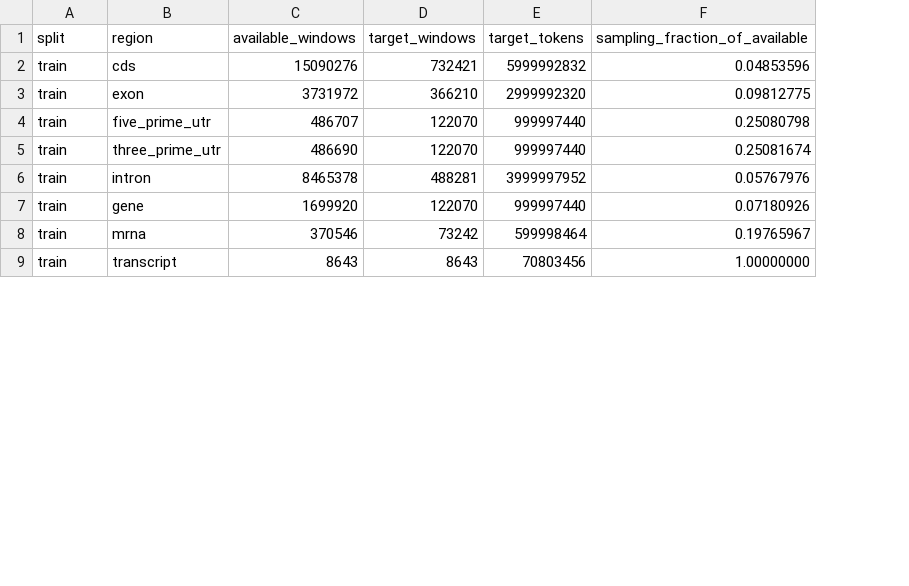
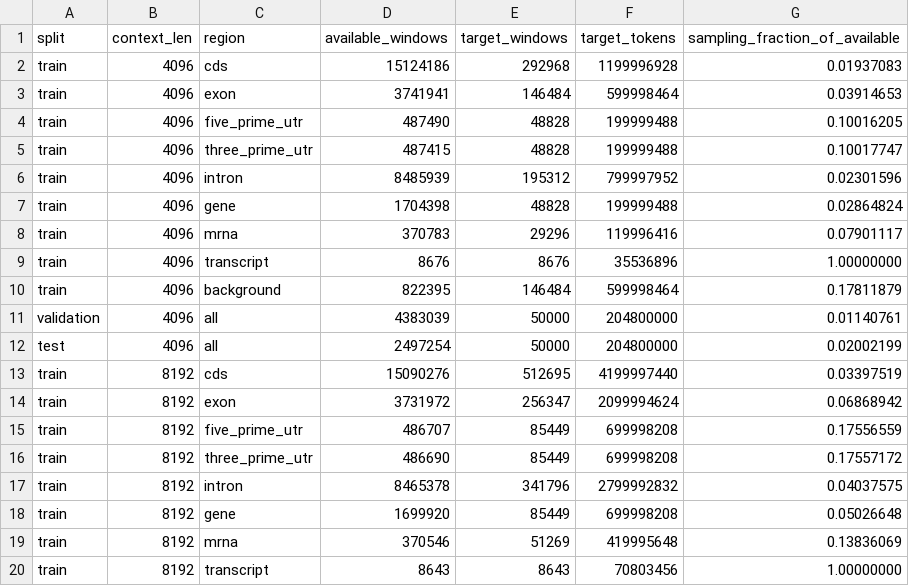
Before and after one commit to shuai19910911/Brassicaceae_genome, a TSV file: data_manifests/stage_b_sampling_plan.tsv, drawn as a sheet; only a part is shown; addresses are those after the commit; the diff covers the shown part only; the diff names each change by its address in the sheet, - before the commit and + after, or states it on an @@ line.

Commit message:
Prepare Stage B transfer bundle

```diff
--- a/data_manifests/stage_b_sampling_plan.tsv
+++ b/data_manifests/stage_b_sampling_plan.tsv
+column B (context_len), rows 13-20: all 8192
+row 2: train | 4096 | cds | 15124186 | 292968 | 1199996928 | 0.01937083
+row 3: train | 4096 | exon | 3741941 | 146484 | 599998464 | 0.03914653
+row 4: train | 4096 | five_prime_utr | 487490 | 48828 | 199999488 | 0.10016205
+row 5: train | 4096 | three_prime_utr | 487415 | 48828 | 199999488 | 0.10017747
+row 6: train | 4096 | intron | 8485939 | 195312 | 799997952 | 0.02301596
+row 7: train | 4096 | gene | 1704398 | 48828 | 199999488 | 0.02864824
+row 8: train | 4096 | mrna | 370783 | 29296 | 119996416 | 0.07901117
+row 9: train | 4096 | transcript | 8676 | 8676 | 35536896 | 1.00000000
+row 10: train | 4096 | background | 822395 | 146484 | 599998464 | 0.17811879
+row 11: validation | 4096 | all | 4383039 | 50000 | 204800000 | 0.01140761
+row 12: test | 4096 | all | 2497254 | 50000 | 204800000 | 0.02002199
-E13 (target_windows): 732421
+E13 (target_windows): 512695
-F13 (target_tokens): 5999992832
+F13 (target_tokens): 4199997440
-G13 (sampling_fraction_of_available): 0.04853596
+G13 (sampling_fraction_of_available): 0.03397519
-E14 (target_windows): 366210
+E14 (target_windows): 256347
-F14 (target_tokens): 2999992320
+F14 (target_tokens): 2099994624
-G14 (sampling_fraction_of_available): 0.09812775
+G14 (sampling_fraction_of_available): 0.06868942
-E15:E16 (target_windows): 122070
+E15:E16 (target_windows): 85449
-F15:F16 (target_tokens): 999997440
+F15:F16 (target_tokens): 699998208
-G15 (sampling_fraction_of_available): 0.25080798
+G15 (sampling_fraction_of_available): 0.17556559
-G16 (sampling_fraction_of_available): 0.25081674
+G16 (sampling_fraction_of_available): 0.17557172
-E17 (target_windows): 488281
+E17 (target_windows): 341796
-F17 (target_tokens): 3999997952
+F17 (target_tokens): 2799992832
-G17 (sampling_fraction_of_available): 0.05767976
+G17 (sampling_fraction_of_available): 0.04037575
-E18 (target_windows): 122070
+E18 (target_windows): 85449
-F18 (target_tokens): 999997440
+F18 (target_tokens): 699998208
-G18 (sampling_fraction_of_available): 0.07180926
+G18 (sampling_fraction_of_available): 0.05026648
-E19 (target_windows): 73242
+E19 (target_windows): 51269
-F19 (target_tokens): 599998464
+F19 (target_tokens): 419995648
-G19 (sampling_fraction_of_available): 0.19765967
+G19 (sampling_fraction_of_available): 0.13836069
```
Also changed, not shown: 11 added rows and 3 edited cells elsewhere in this file, 15 other files.
